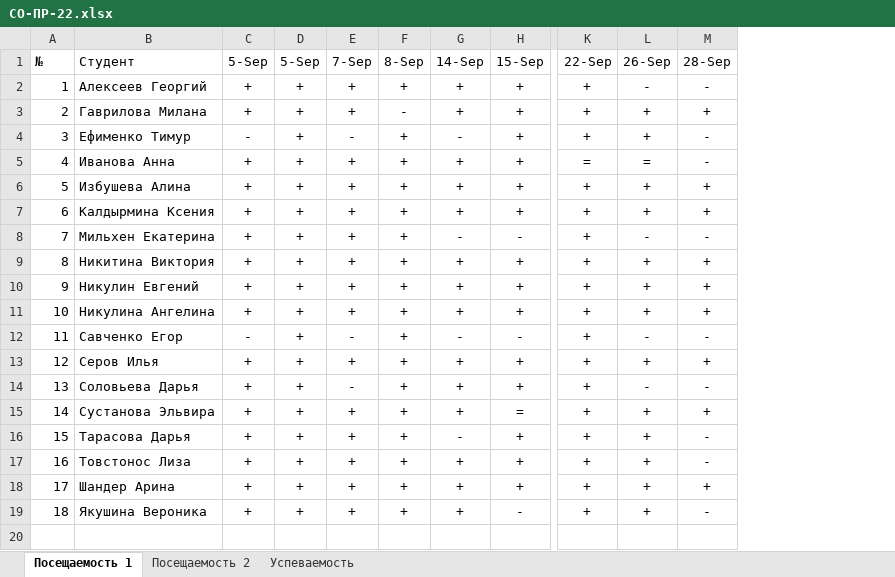
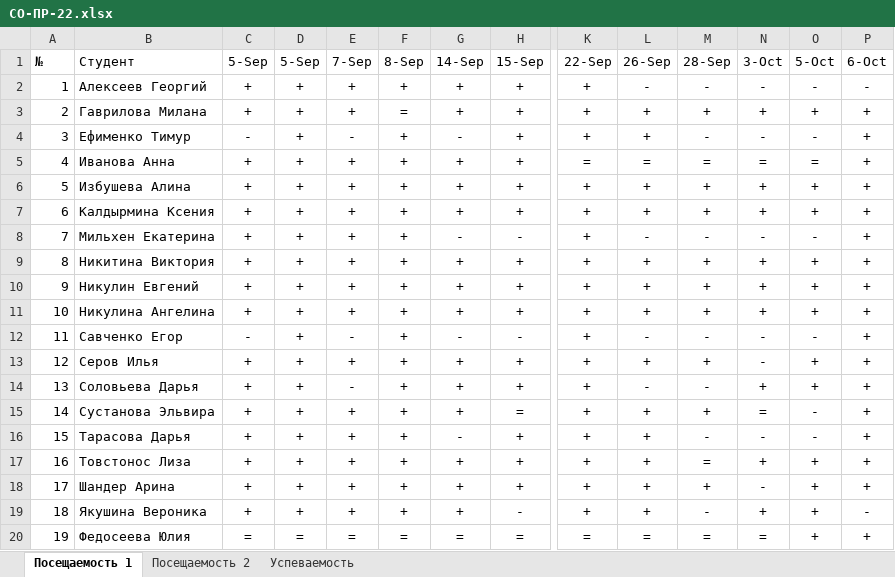
Before and after one commit to TheBandik/computer-science, an Excel workbook: sem1/СО-ПР-22.xlsx, sheet Посещаемость 1, drawn as a sheet; only a part is shown, gaps mark what is left out; values as stored, in another font and other column widths than the file's, no borders; rows hold the shown columns only; the diff names each change by its address in the sheet, - before the commit and + after, or states it on an @@ line.

```diff
--- a/sem1/СО-ПР-22.xlsx (sheet Посещаемость 1)
+++ b/sem1/СО-ПР-22.xlsx (sheet Посещаемость 1)
+column N (3-Oct), rows 2-19: - | + | - | = | + | + | - | + | + | + | - | - | + | = | - | + | - | +
+column O (5-Oct), rows 2-19: - | + | - | = | + | + | - | + | + | + | - | + | + | - | - | + | + | +
+column P (6-Oct), rows 2-19: - | + | + | + | + | + | + | + | + | + | + | + | + | + | + | + | + | -
-F3 (8-Sep): -
+F3 (8-Sep): =
-M5 (28-Sep): -
+M5 (28-Sep): =
-M17 (28-Sep): -
+M17 (28-Sep): =
+row 20: 19 | Федосеева Юлия | = | = | = | = | = | = | = | = | = | = | + | +
```
Also changed, not shown: sheet Успеваемость, sheet Посещаемость 2, sem1/С-ПР-23.xlsx, sem1/СО-РД-23.xlsx.
